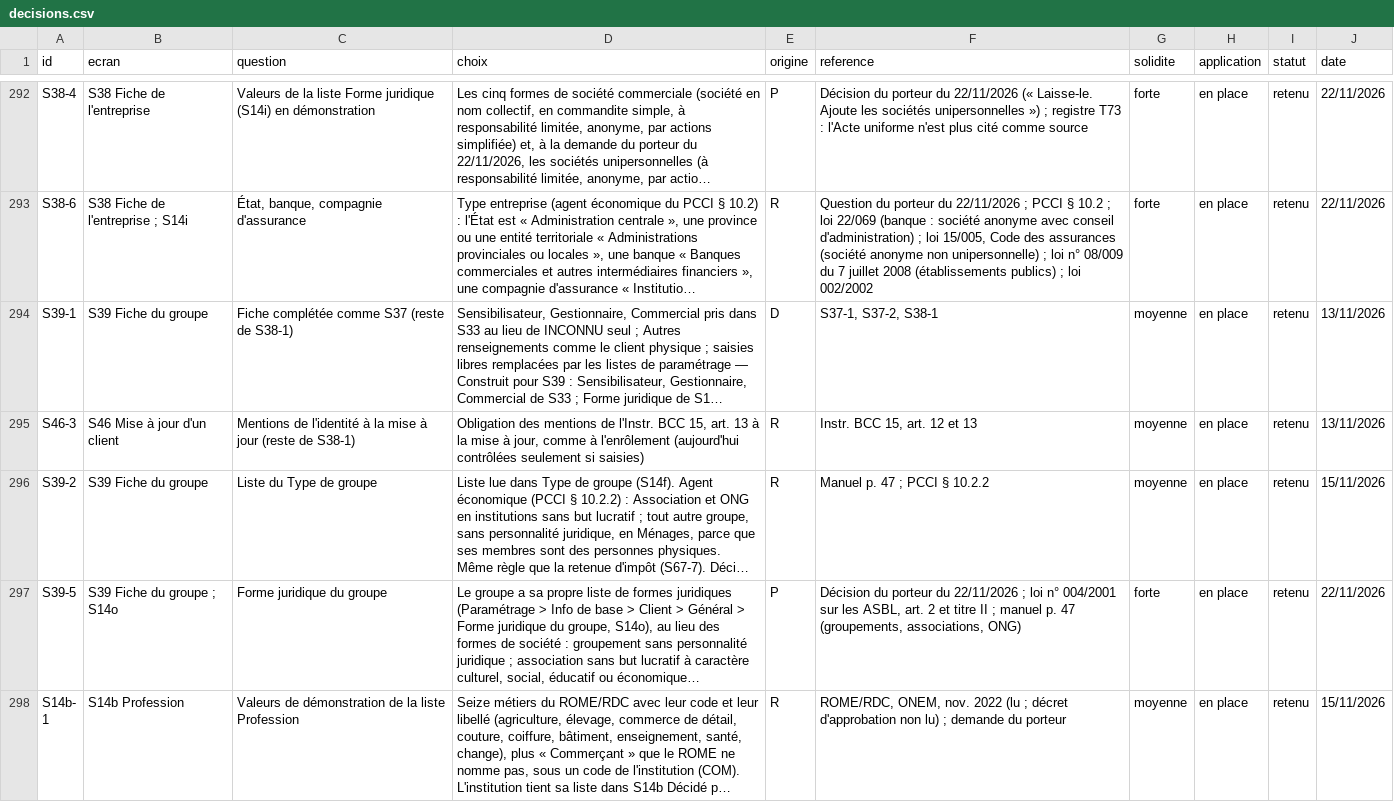
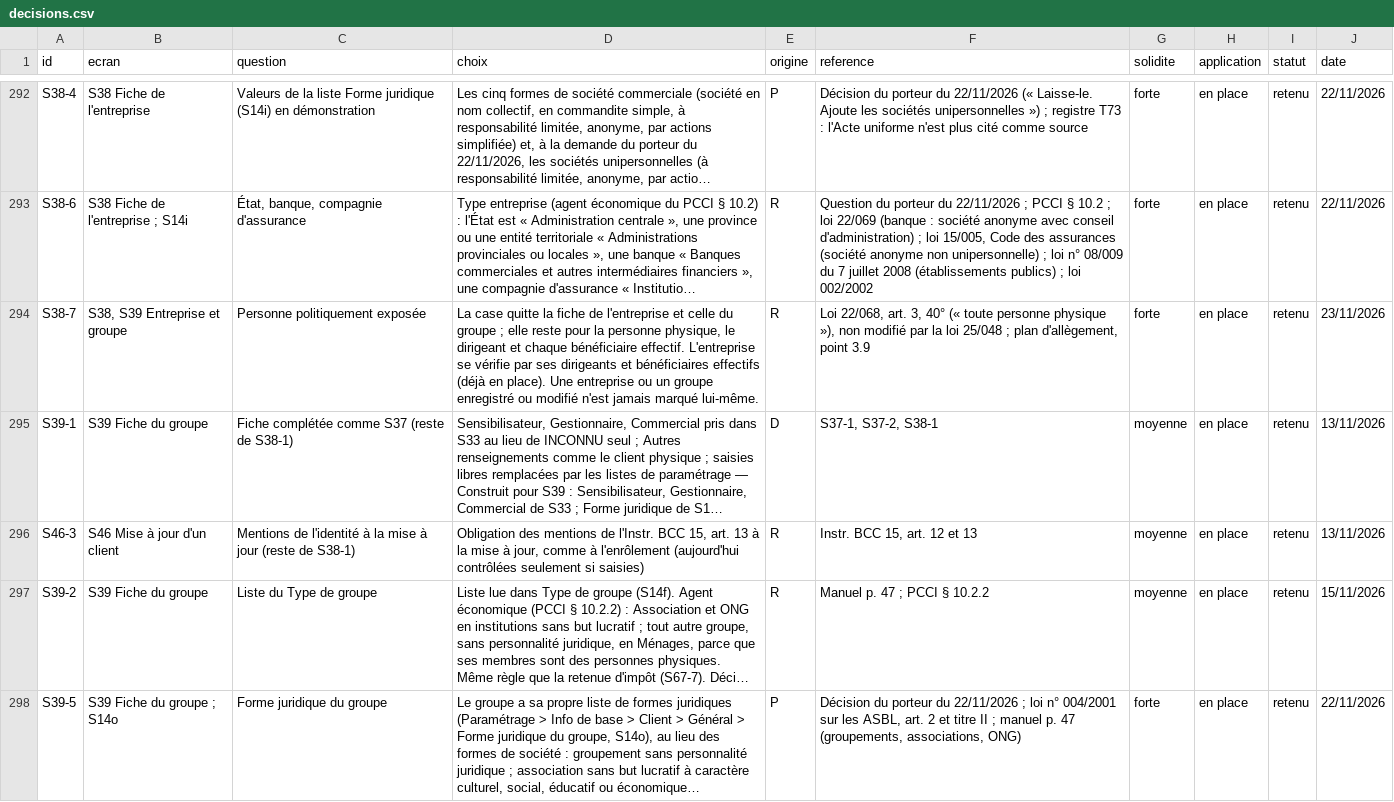
Before and after one commit to manatandu/Microfina-, a CSV file: replica/decisions.csv, drawn as a sheet; only a part is shown, gaps mark what is left out; the shorter side is filled out with more unchanged rows; long unchanged cells end in …; the diff names each change by its address in the sheet, - before the commit and + after, or states it on an @@ line.

```diff
--- a/replica/decisions.csv
+++ b/replica/decisions.csv
+row 294: S38-7 | S38, S39 Entreprise et groupe | Personne politiquement exposée | La case quitte la fiche de l'entreprise et celle du groupe ; elle reste pour la personne physique, le dirigeant et chaque bénéficiaire effectif. L'entreprise se vérifie par ses dirigeants et bénéficiaires effectifs (déjà en place). Une entreprise ou un groupe enregistré ou modifié n'est jamais marqué lui-même. | R | Loi 22/068, art. 3, 40° (« toute personne physique »), non modifié par la loi 25/048 ; plan d'allègement, point 3.9 | forte | en place | retenu | 23/11/2026
```
Also changed, not shown: replica/allegement.csv, 5 other files.
